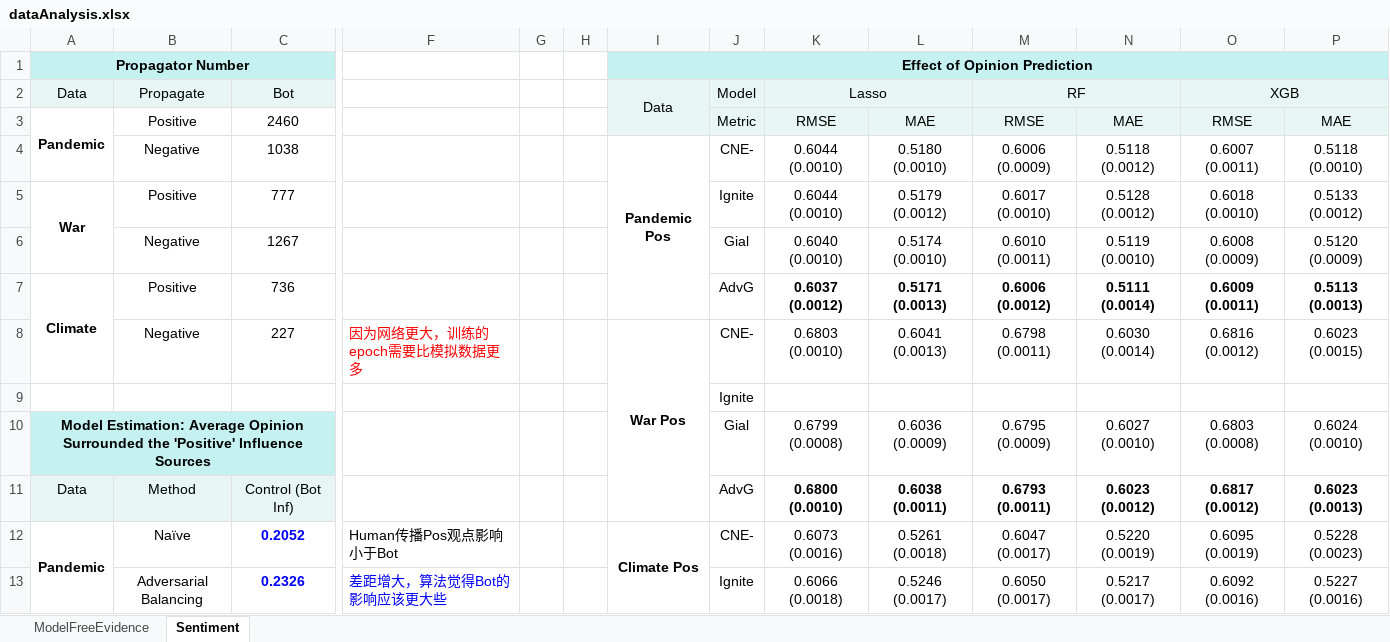
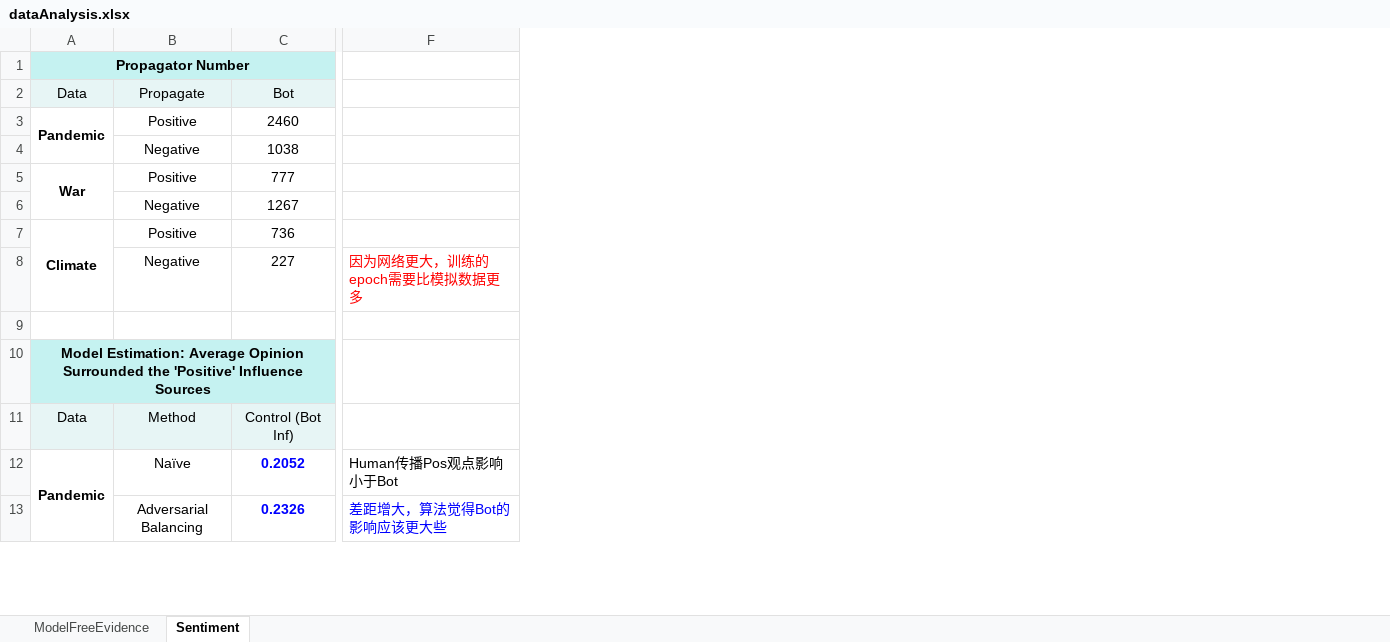
Before and after one commit to ZaccWu/botImpact, an Excel workbook: dataAnalysis.xlsx, sheet Sentiment, drawn as a sheet; only a part is shown, gaps mark what is left out; values as stored, in another font and other column widths than the file's, no borders; the diff names each change by its address in the sheet, - before the commit and + after, or states it on an @@ line.

```diff
--- a/dataAnalysis.xlsx (sheet Sentiment)
+++ b/dataAnalysis.xlsx (sheet Sentiment)
-column G, empty
-column H, empty
-column I (Data), row 1: Effect of Opinion Prediction; rows 4-12: Pandemic Pos |  |  |  | War Pos |  |  |  | Climate Pos
-column J (Model), rows 3-13: Metric | CNE- | Ignite | Gial | AdvG | CNE- | Ignite | Gial | AdvG | CNE- | Ignite
-column K (Lasso), rows 3-13: RMSE | 0.6044 (0.0010) | 0.6044 (0.0010) | 0.6040 (0.0010) | 0.6037 (0.0012) | 0.6803 (0.0010) |  | 0.6799 (0.0008) | 0.6800 (0.0010) | 0.6073 (0.0016) | 0.6066 (0.0018)
-column L, rows 3-13: MAE | 0.5180 (0.0010) | 0.5179 (0.0012) | 0.5174 (0.0010) | 0.5171 (0.0013) | 0.6041 (0.0013) |  | 0.6036 (0.0009) | 0.6038 (0.0011) | 0.5261 (0.0018) | 0.5246 (0.0017)
-column M (RF), rows 3-13: RMSE | 0.6006 (0.0009) | 0.6017 (0.0010) | 0.6010 (0.0011) | 0.6006 (0.0012) | 0.6798 (0.0011) |  | 0.6795 (0.0009) | 0.6793 (0.0011) | 0.6047 (0.0017) | 0.6050 (0.0017)
-column N, rows 3-13: MAE | 0.5118 (0.0012) | 0.5128 (0.0012) | 0.5119 (0.0010) | 0.5111 (0.0014) | 0.6030 (0.0014) |  | 0.6027 (0.0010) | 0.6023 (0.0012) | 0.5220 (0.0019) | 0.5217 (0.0017)
-column O (XGB), rows 3-13: RMSE | 0.6007 (0.0011) | 0.6018 (0.0010) | 0.6008 (0.0009) | 0.6009 (0.0011) | 0.6816 (0.0012) |  | 0.6803 (0.0008) | 0.6817 (0.0012) | 0.6095 (0.0019) | 0.6092 (0.0016)
-column P, rows 3-13: MAE | 0.5118 (0.0010) | 0.5133 (0.0012) | 0.5120 (0.0009) | 0.5113 (0.0013) | 0.6023 (0.0015) |  | 0.6024 (0.0010) | 0.6023 (0.0013) | 0.5228 (0.0023) | 0.5227 (0.0016)
```
Also changed, not shown: 2 other files.
